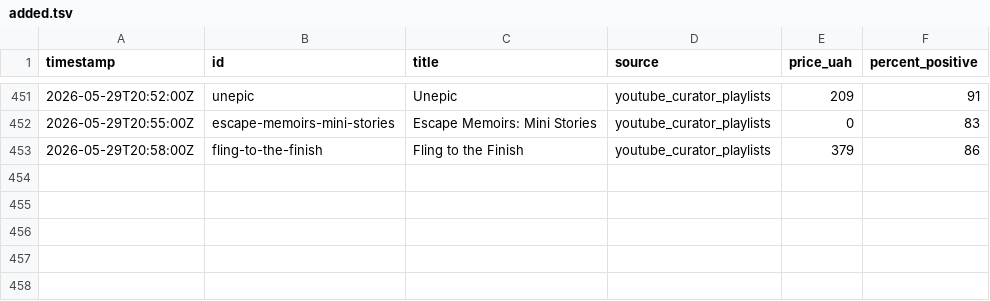
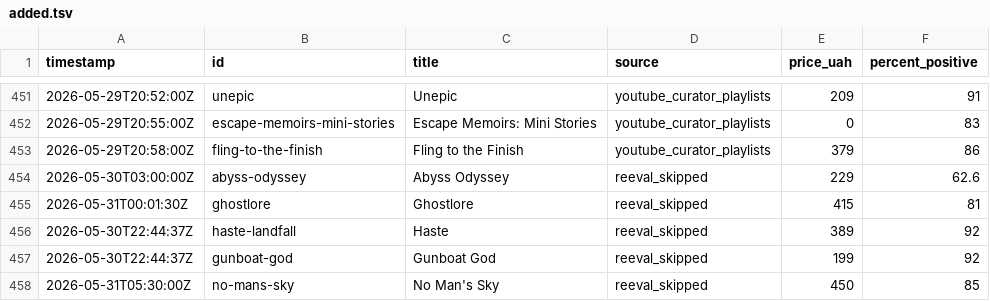
Before and after one commit to LoyEgor/pc-coop-games, a TSV file: .claude/skills/coop-hunter/state/added.tsv, drawn as a sheet; only a part is shown, gaps mark what is left out.

Commit message:
Co-op caveat (🟠) rules, brawler/racing genres, dedup+reeval hardening, audit-recovered games
RULES / taxonomy:
- finish_strength: 🟠 is now a general CAVEAT marker — soft finish (fuzzy ending)
  OR partial co-op (P2 episodic AND secondary, e.g. JRPG battles-only). Asymmetric
  or permanent-helper co-op is full co-op (no marker). Fights-only co-op is no
  longer an auto-reject. Synced across CLAUDE.md §2 + taxonomy + both SKILL.md.
- endingType survival-goal relabelled "Survival win" (UI + taxonomy) so it no longer
  collides with the Survival genre tag in a row.
- New mechanics Brawler + Racing; Action demoted to a fallback. Reclassified 45
  catalog entries (42 brawlers, 3 racers) off the generic Action catch-all.

INTEGRITY:
- Duplicate dedup hardened: append_entry.py and batch_append.py now reject by Steam
  app_id, not just slug (caught lego/brothers/savage-planet dups added under a 2nd slug).
- reeval_skipped fixed: logs rejections to reeval-rejected.tsv (was a black box),
  re-evaluates blocklisted_endless rows not on the real hardcoded list, and requires
  a fresh factcheck instead of trusting stale skip notes.
- Forza reconciled in classification.md (Hall of Fame/Legend = valid soft finish, not
  a blocklist endless) + unblocked in removed-entries.

MIGRATION REVIEW (catalog edits):
- JRPG battles-only co-op kept with 🟠 (tales-of-vesperia/symphonia/zestiria,
  legend-of-mana, ys-ix); tales-of-berseria restored with 🟠.
- Removed endless: void-crew, killsquad, icarus.
- grounded-2 hidden (EA, finale not shipped). alien-breed-impact + fear-3 → remote-play
  (native online dead, RPT works). 3 duplicate entries purged.

AUDIT-RECOVERED (+16, found by re-auditing ~200 skipped rows that reeval had missed):
necesse, barotrauma, kletka, blood-and-bacon, mass-builder, crashout-crew, broventure,
forza-horizon-5, forza-horizon-6, drive-beyond-horizons, the-division-2, synthetik-2,
alien-strike, + needs-review (50-70%): how-to-survive-2, ripout, deep-rock-galactic-rogue-core.

LAUNCHERS: rate-limit detector reads only the latest burst's output (per-burst tmp),
so a stale "session limit" line can no longer cause false 30-min sleeps.

Catalog: 573 games / 566 visible / 10 soft-🟠.

```diff
--- a/.claude/skills/coop-hunter/state/added.tsv
+++ b/.claude/skills/coop-hunter/state/added.tsv
@@ -453 +453,6 @@ timestamp	id	title	source	price_uah	percent_positive
 2026-05-29T20:58:00Z	fling-to-the-finish	Fling to the Finish	youtube_curator_playlists	379	86
+2026-05-30T03:00:00Z	abyss-odyssey	Abyss Odyssey	reeval_skipped	229	62.6
+2026-05-31T00:01:30Z	ghostlore	Ghostlore	reeval_skipped	415	81
+2026-05-30T22:44:37Z	haste-landfall	Haste	reeval_skipped	389	92
+2026-05-30T22:44:37Z	gunboat-god	Gunboat God	reeval_skipped	199	92
+2026-05-31T05:30:00Z	no-mans-sky	No Man's Sky	reeval_skipped	450	85
```
Also changed, not shown: .claude/skills/coop-hunter/state/removed-entries.tsv, .claude/skills/fact-checker/state/proposed-removals.tsv, 14 other files.
